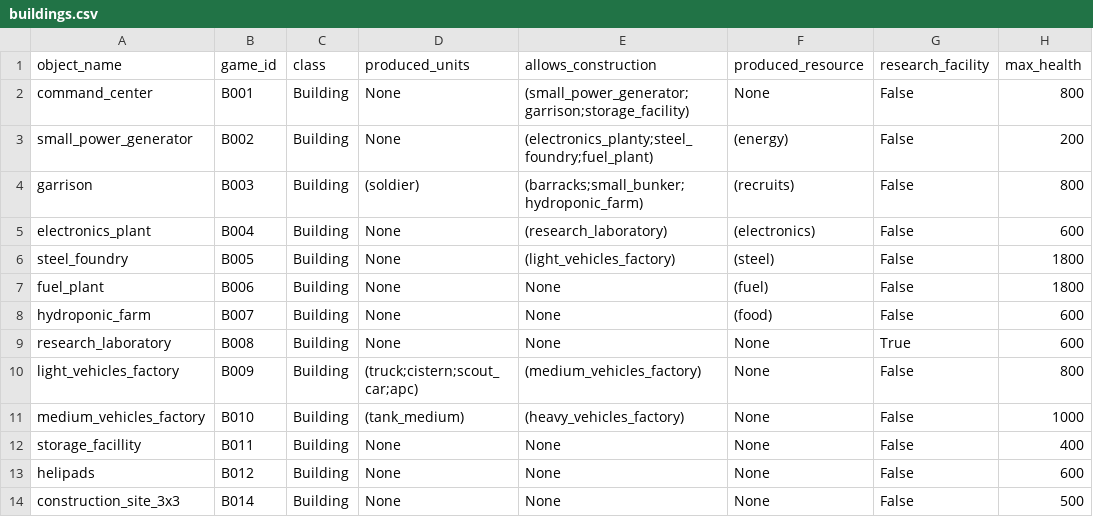
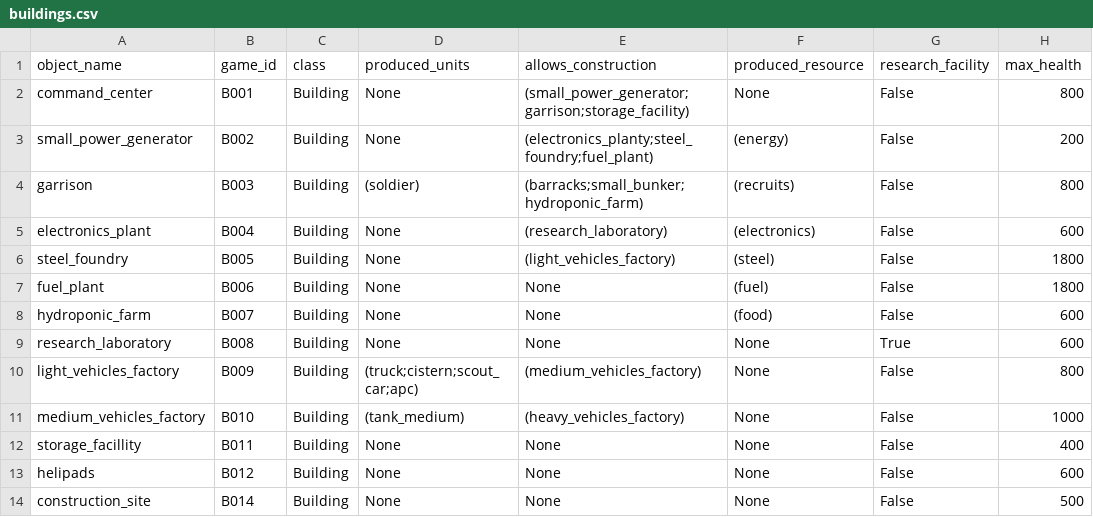
Before and after one commit to akapkotel/python_real_time_strategy_game, a CSV file: resources/configs/buildings.csv, drawn as a sheet; only a part is shown; the diff names each change by its address in the sheet, - before the commit and + after, or states it on an @@ line.

```diff
--- a/resources/configs/buildings.csv
+++ b/resources/configs/buildings.csv
-A14 (object_name): construction_site_3x3
+A14 (object_name): construction_site
```
Also changed, not shown: 18 other files.
